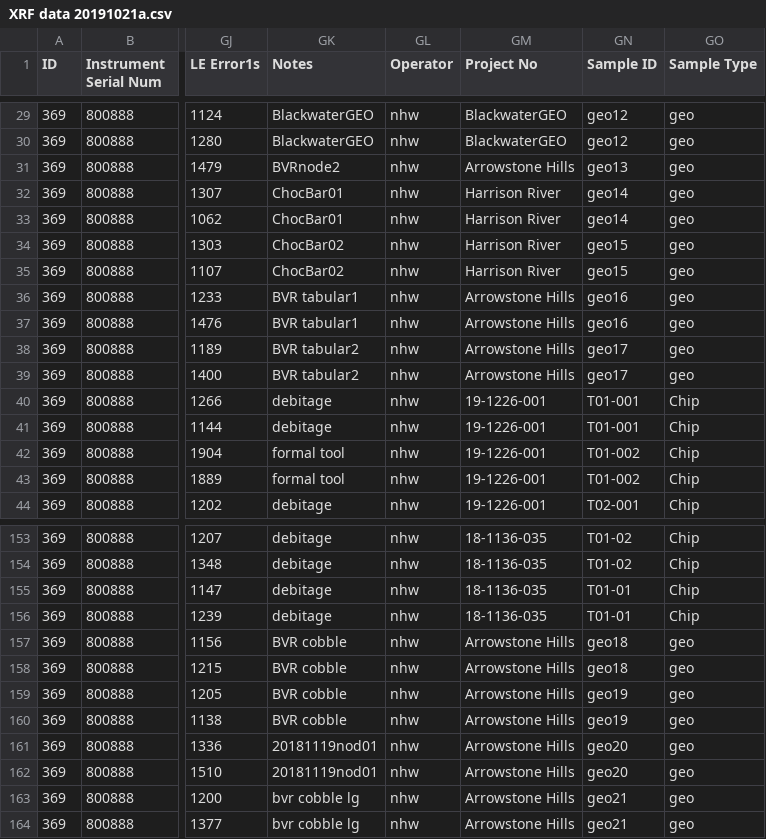
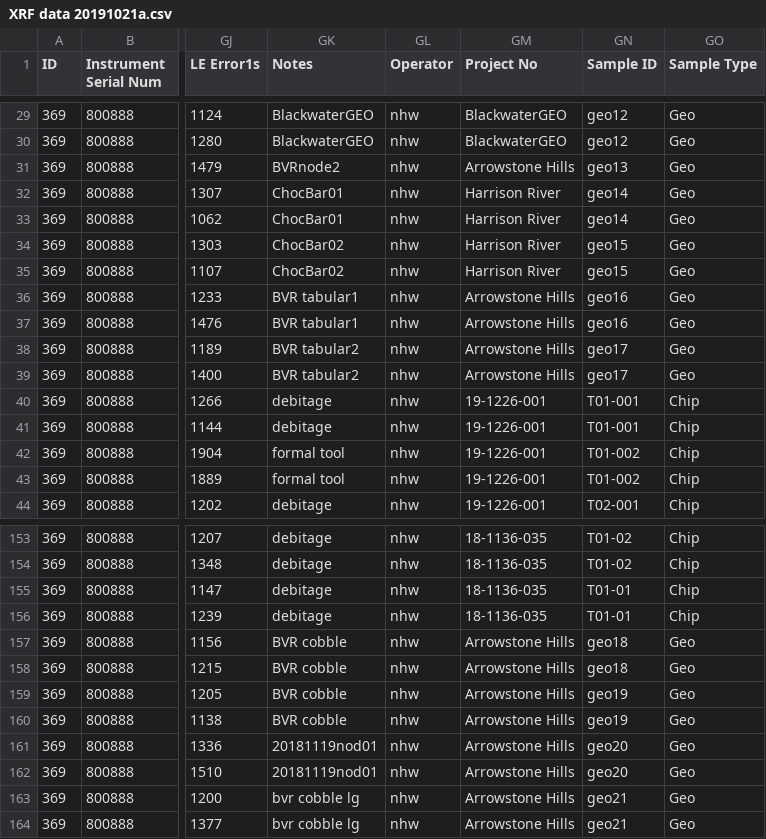
Before and after one commit to nwaber/XRF, a CSV file: XRF data 20191021a.csv, drawn as a sheet; only a part is shown, gaps mark what is left out; the diff covers the shown part only; the diff names each change by its address in the sheet, - before the commit and + after, or states it on an @@ line.

```diff
--- a/XRF data 20191021a.csv
+++ b/XRF data 20191021a.csv
-GO29:GO39 (Sample Type): geo
+GO29:GO39 (Sample Type): Geo
-GO157:GO164 (Sample Type): geo
+GO157:GO164 (Sample Type): Geo
```
Also changed, not shown: 27 edited cells elsewhere in this file.
